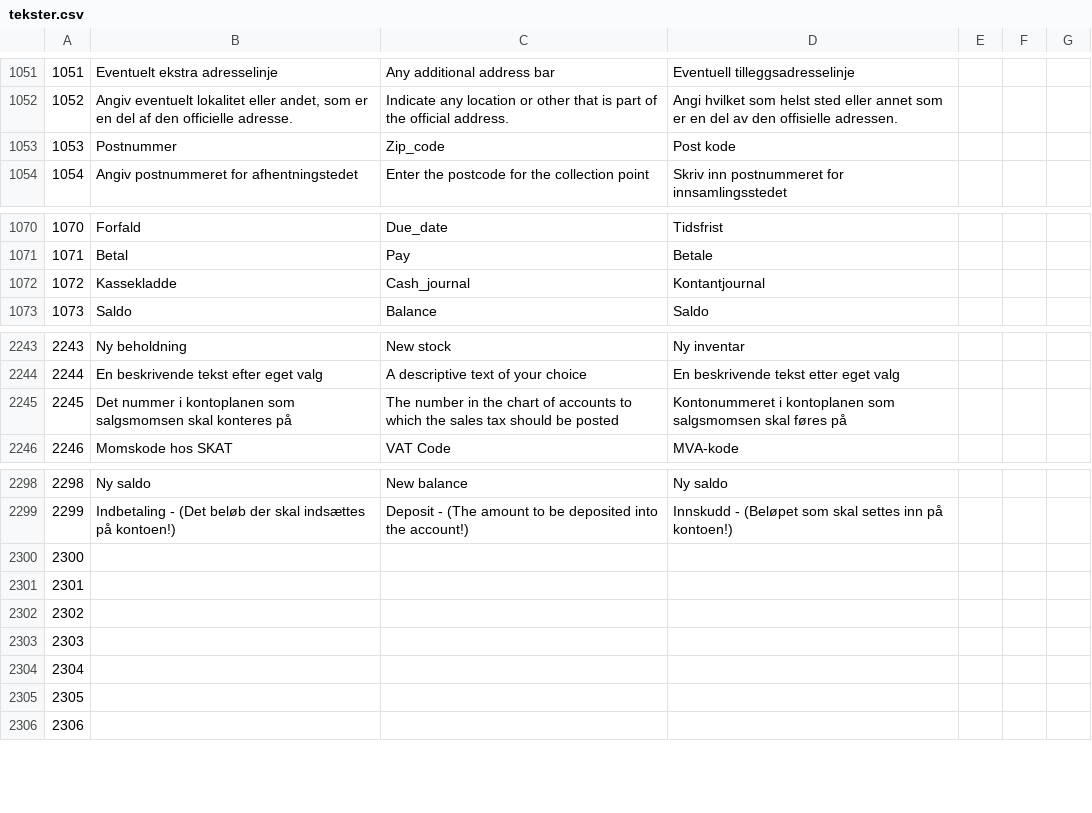
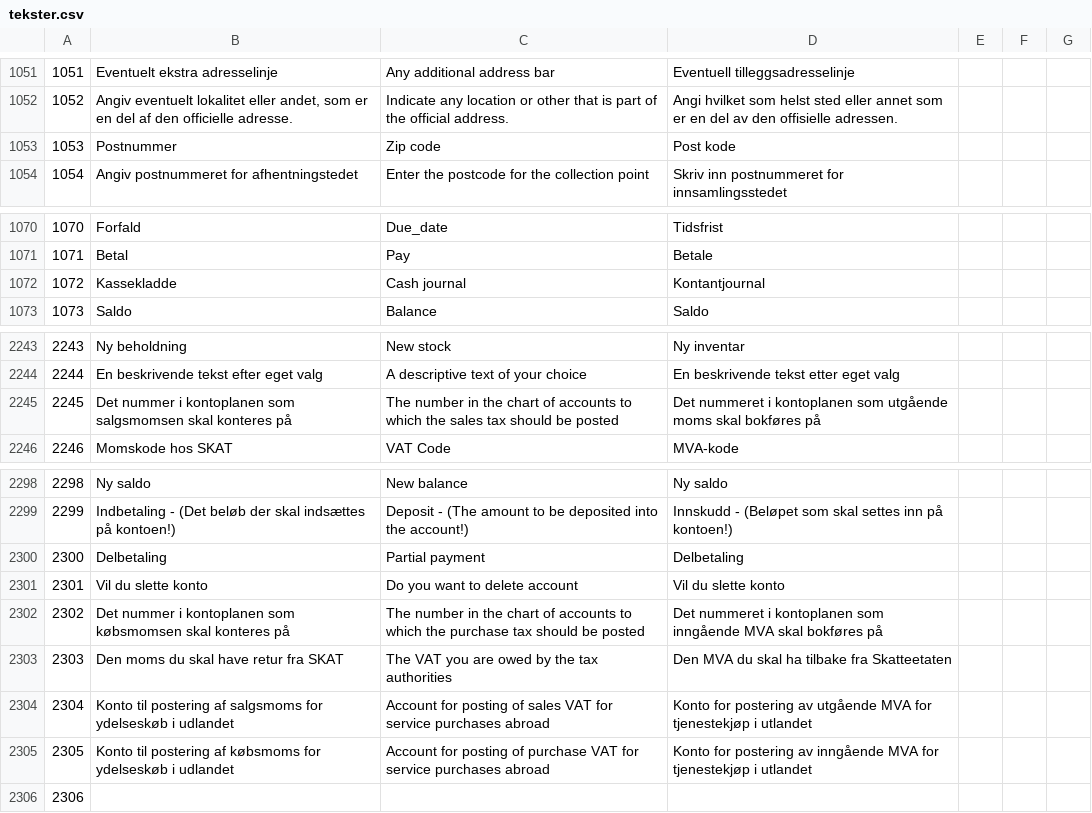
Before and after one commit to DANOSOFT/saldi, a CSV file: importfiler/tekster.csv, drawn as a sheet; only a part is shown, gaps mark what is left out.

Commit message:
translated kontokort and pos_ordre

```diff
--- a/importfiler/tekster.csv
+++ b/importfiler/tekster.csv
@@ -1052,3 +1052,3 @@
 1052	Angiv eventuelt lokalitet eller andet, som er en del af den officielle adresse.	Indicate any location or other that is part of the official address.	Angi hvilket som helst sted eller annet som er en del av den offisielle adressen.
-1053	Postnummer	Zip_code	Post kode
+1053	Postnummer	Zip code	Post kode
 1054	Angiv postnummeret for afhentningstedet	Enter the postcode for the collection point	Skriv inn postnummeret for innsamlingsstedet
@@ -1071,3 +1071,3 @@
 1071	Betal	Pay	Betale
-1072	Kassekladde 	Cash_journal	Kontantjournal
+1072	Kassekladde 	Cash journal	Kontantjournal
 1073	Saldo	Balance	Saldo
@@ -2244,3 +2244,3 @@
 2244	En beskrivende tekst efter eget valg	A descriptive text of your choice	En beskrivende tekst etter eget valg
-2245	Det nummer i kontoplanen som salgsmomsen skal konteres på	The number in the chart of accounts to which the sales tax should be posted	Kontonummeret i kontoplanen som salgsmomsen skal føres på
+2245	Det nummer i kontoplanen som salgsmomsen skal konteres på	The number in the chart of accounts to which the sales tax should be posted	Det nummeret i kontoplanen som utgående moms skal bokføres på
 2246	Momskode hos SKAT	VAT Code	MVA-kode
@@ -2299,8 +2299,8 @@
 2299	Indbetaling - (Det beløb der skal indsættes på kontoen!)	Deposit - (The amount to be deposited into the account!)	Innskudd - (Beløpet som skal settes inn på kontoen!)
-2300
-2301
-2302
-2303
-2304
-2305
+2300	Delbetaling	Partial payment	Delbetaling
+2301	Vil du slette konto	Do you want to delete account	Vil du slette konto
+2302	Det nummer i kontoplanen som købsmomsen skal konteres på	The number in the chart of accounts to which the purchase tax should be posted	Det nummeret i kontoplanen som inngående MVA skal bokføres på
+2303	Den moms du skal have retur fra SKAT	The VAT you are owed by the tax authorities	Den MVA du skal ha tilbake fra Skatteetaten
+2304	Konto til postering af salgsmoms for ydelseskøb i udlandet	Account for posting of sales VAT for service purchases abroad	Konto for postering av utgående MVA for tjenestekjøp i utlandet
+2305	Konto til postering af købsmoms for ydelseskøb i udlandet	Account for posting of purchase VAT for service purchases abroad	Konto for postering av inngående MVA for tjenestekjøp i utlandet
 2306
```
Also changed, not shown: 2 other files.
